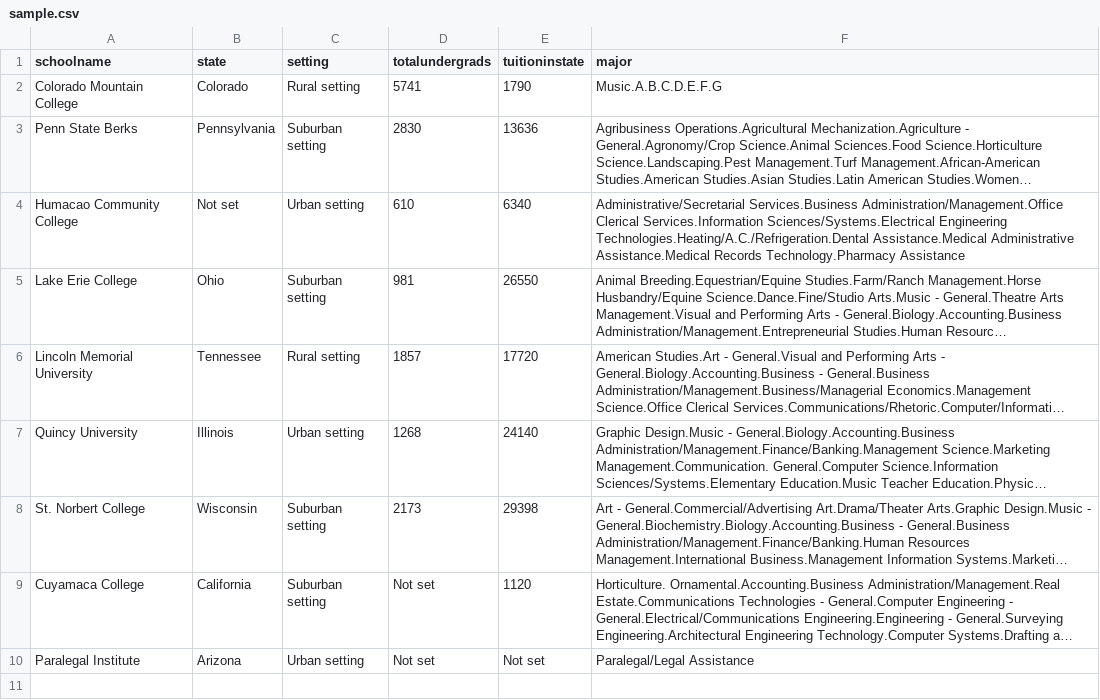
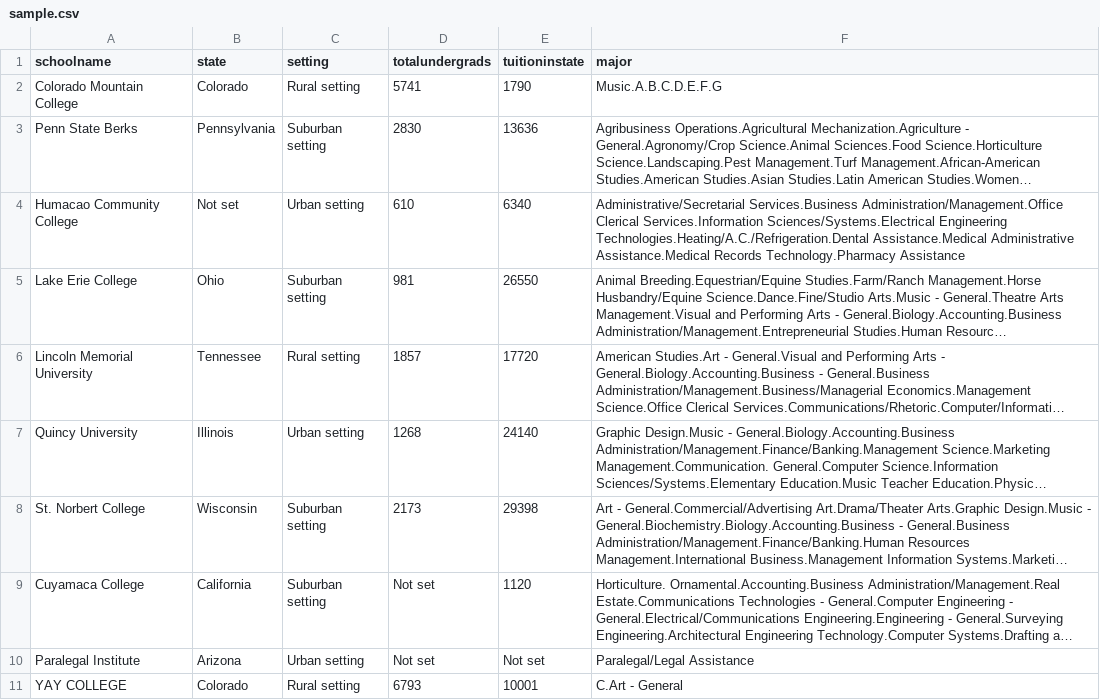
Before and after one commit to BenDoan/Infotec-College-Finder, a CSV file: assets/sample.csv, drawn as a sheet; long unchanged cells end in …; the diff names each change by its address in the sheet, - before the commit and + after, or states it on an @@ line.

```diff
--- a/assets/sample.csv
+++ b/assets/sample.csv
+row 11: YAY COLLEGE | Colorado | Rural setting | 6793 | 10001 | C.Art - General
```
Also changed, not shown: 14 other files.
